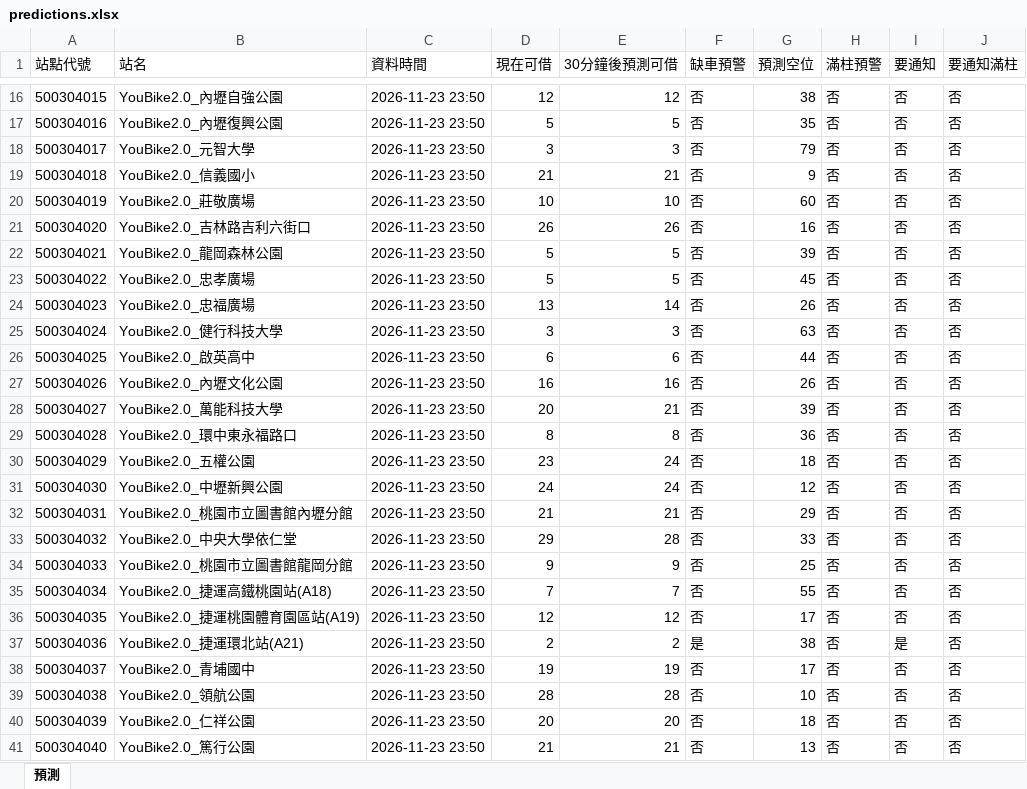
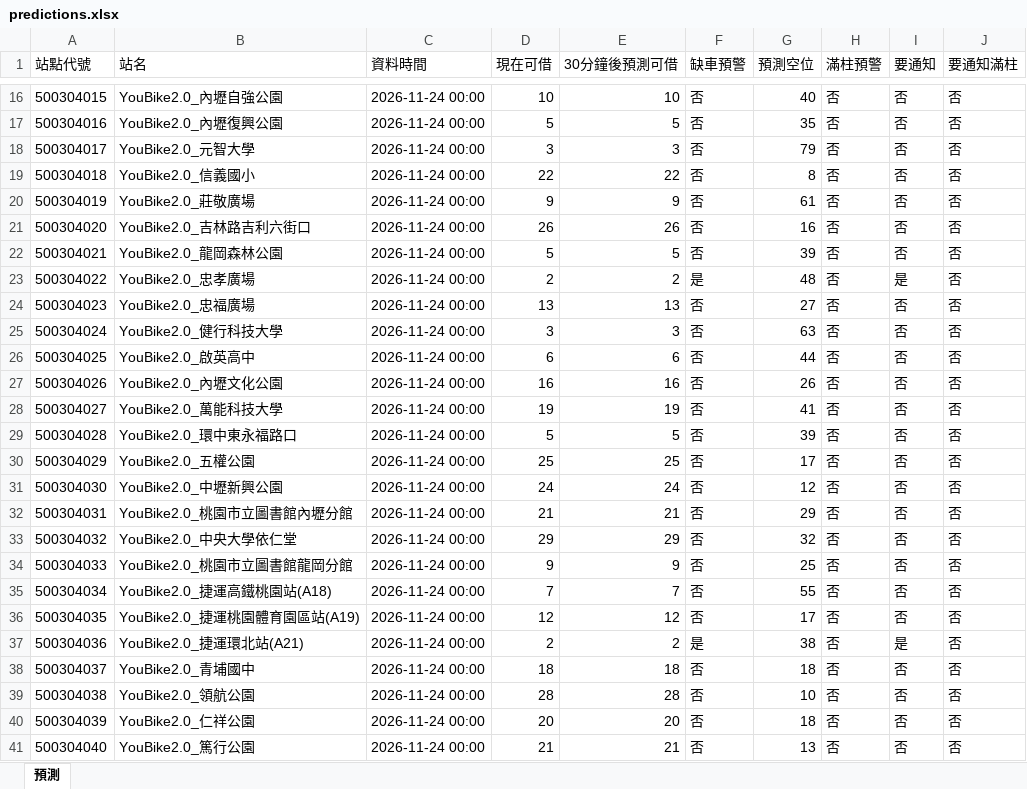
Before and after one commit to MingWei174/ncu-youbike, an Excel workbook: predictions.xlsx, sheet 預測, drawn as a sheet; only a part is shown, gaps mark what is left out; values as stored, in another font and other column widths than the file's, no borders; table styles not drawn; the diff covers the shown part only; the diff names each change by its address in the sheet, - before the commit and + after, or states it on an @@ line.

```diff
--- a/predictions.xlsx (sheet 預測)
+++ b/predictions.xlsx (sheet 預測)
-C16:C41 (資料時間): 2026-11-23 23:50
+C16:C41 (資料時間): 2026-11-24 00:00
-D16 (現在可借): 12
+D16 (現在可借): 10
-E16 (30分鐘後預測可借): 12
+E16 (30分鐘後預測可借): 10
-G16 (預測空位): 38
+G16 (預測空位): 40
-D19 (現在可借): 21
+D19 (現在可借): 22
-E19 (30分鐘後預測可借): 21
+E19 (30分鐘後預測可借): 22
-G19 (預測空位): 9
+G19 (預測空位): 8
-D20 (現在可借): 10
+D20 (現在可借): 9
-E20 (30分鐘後預測可借): 10
+E20 (30分鐘後預測可借): 9
-G20 (預測空位): 60
+G20 (預測空位): 61
-D23 (現在可借): 5
+D23 (現在可借): 2
-E23 (30分鐘後預測可借): 5
+E23 (30分鐘後預測可借): 2
-F23 (缺車預警): 否
+F23 (缺車預警): 是
-G23 (預測空位): 45
+G23 (預測空位): 48
-I23 (要通知): 否
+I23 (要通知): 是
-E24 (30分鐘後預測可借): 14
+E24 (30分鐘後預測可借): 13
-G24 (預測空位): 26
+G24 (預測空位): 27
-D28 (現在可借): 20
+D28 (現在可借): 19
-E28 (30分鐘後預測可借): 21
+E28 (30分鐘後預測可借): 19
-G28 (預測空位): 39
+G28 (預測空位): 41
-D29 (現在可借): 8
+D29 (現在可借): 5
-E29 (30分鐘後預測可借): 8
+E29 (30分鐘後預測可借): 5
-G29 (預測空位): 36
+G29 (預測空位): 39
-D30 (現在可借): 23
+D30 (現在可借): 25
-E30 (30分鐘後預測可借): 24
+E30 (30分鐘後預測可借): 25
-G30 (預測空位): 18
+G30 (預測空位): 17
-E33 (30分鐘後預測可借): 28
+E33 (30分鐘後預測可借): 29
-G33 (預測空位): 33
+G33 (預測空位): 32
-D38 (現在可借): 19
+D38 (現在可借): 18
-E38 (30分鐘後預測可借): 19
+E38 (30分鐘後預測可借): 18
-G38 (預測空位): 17
+G38 (預測空位): 18
```
Also changed, not shown: 321 edited cells elsewhere in this sheet, 3 other files.
